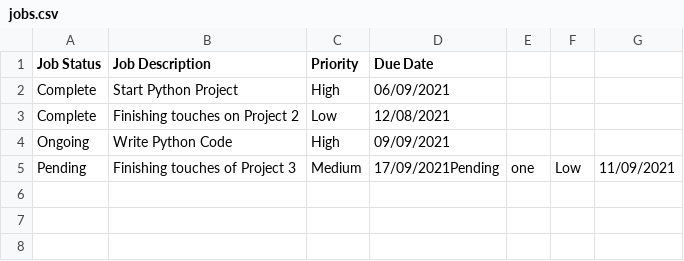
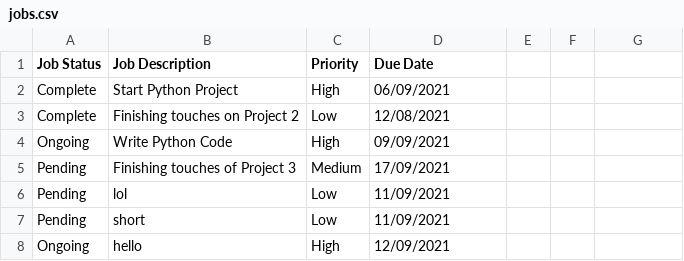
Before and after one commit to BrandonFirmstone/ProjectTerminal, a CSV file: jobs.csv, drawn as a sheet.

```diff
--- a/jobs.csv
+++ b/jobs.csv
@@ -4,2 +4,5 @@ Complete,Finishing touches on Project 2,Low,12/08/2021
 Ongoing,Write Python Code,High, 09/09/2021
-Pending,Finishing touches of Project 3,Medium, 17/09/2021Pending,one,Low,11/09/2021
+Pending,Finishing touches of Project 3,Medium, 17/09/2021
+Pending,lol,Low,11/09/2021
+Pending,short,Low,11/09/2021
+Ongoing,hello,High,12/09/2021
```
Also changed, not shown: 1 other file.
